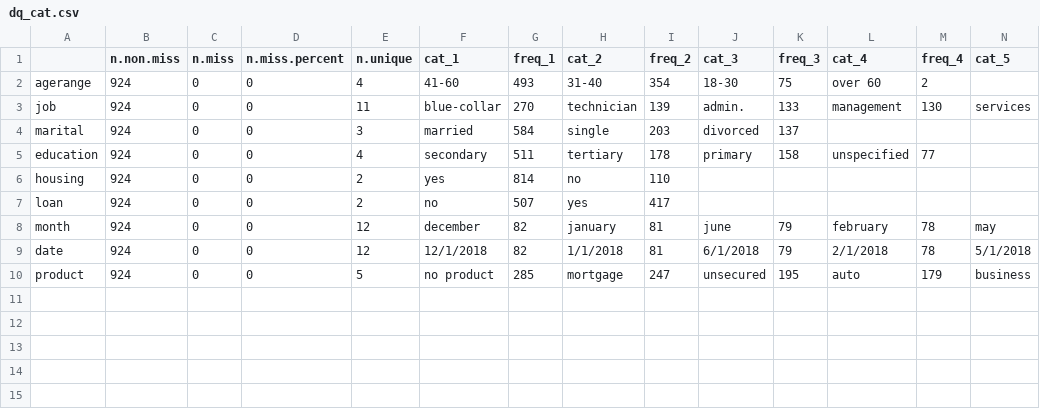
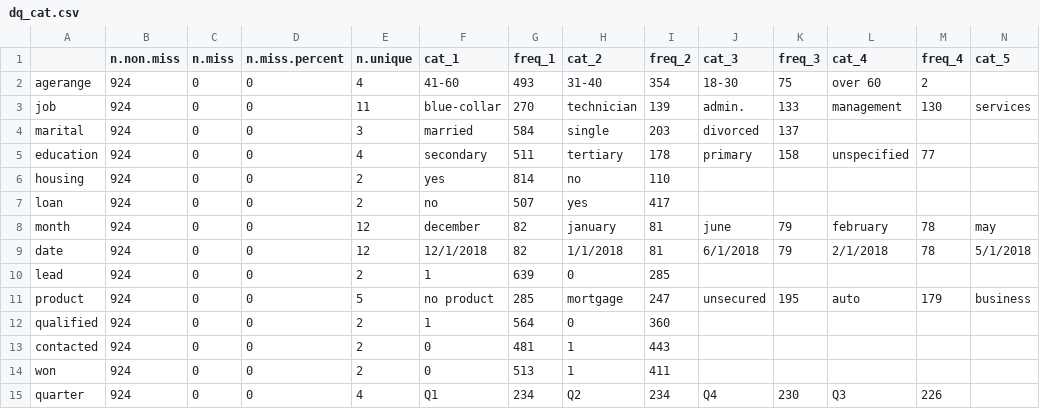
Before and after one commit to RowAtk/bnc-visualization, a CSV file: dq_cat.csv, drawn as a sheet; only a part is shown; rows hold the shown columns only; the diff names each change by its address in the sheet, - before the commit and + after, or states it on an @@ line.

Commit message:
converted binary values to factors, kept age range and created quarters for deposit dates

```diff
--- a/dq_cat.csv
+++ b/dq_cat.csv
+row 10: lead | 924 | 0 | 0 | 2 | 1 | 639 | 0 | 285
+row 12: qualified | 924 | 0 | 0 | 2 | 1 | 564 | 0 | 360
+row 13: contacted | 924 | 0 | 0 | 2 | 0 | 481 | 1 | 443
+row 14: won | 924 | 0 | 0 | 2 | 0 | 513 | 1 | 411
+row 15: quarter | 924 | 0 | 0 | 4 | Q1 | 234 | Q2 | 234 | Q4 | 230 | Q3 | 226
```
Also changed, not shown: dq_num.csv, 3 other files.
